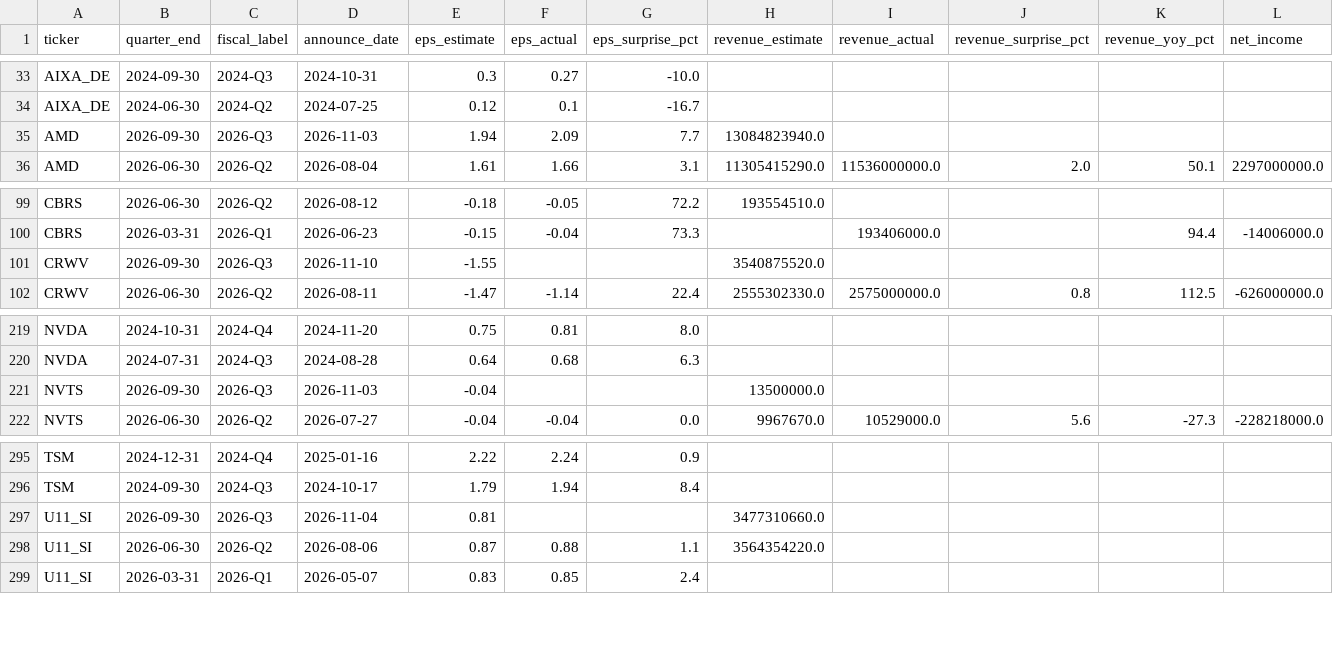
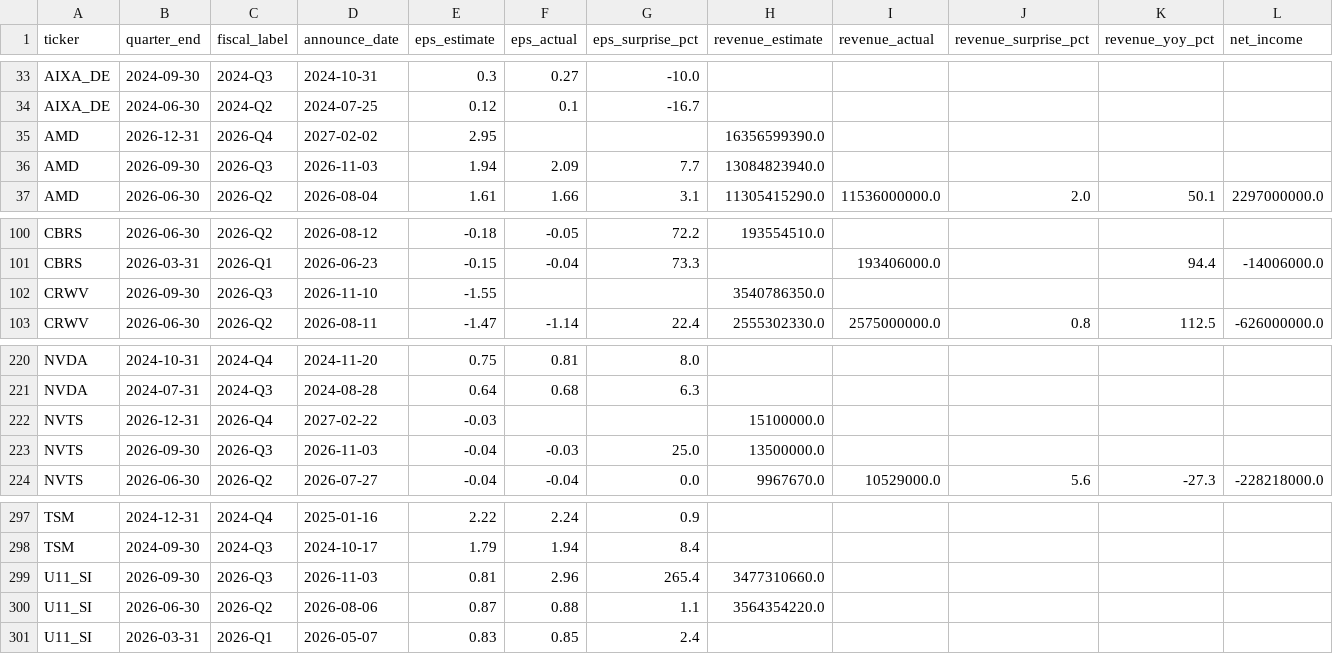
Before and after one commit to marcuslai1/market-dashboard, a CSV file: data/earnings_history.csv, drawn as a sheet; only a part is shown, gaps mark what is left out; addresses are those after the commit; rows hold the shown columns only; the diff covers the shown part only; the diff names each change by its address in the sheet, - before the commit and + after, or states it on an @@ line.

```diff
--- a/data/earnings_history.csv
+++ b/data/earnings_history.csv
+row 35: AMD | 2026-12-31 | 2026-Q4 | 2027-02-02 | 2.95 |  |  | 16356599390.0
-H102 (revenue_estimate): 3540875520.0
+H102 (revenue_estimate): 3540786350.0
+row 222: NVTS | 2026-12-31 | 2026-Q4 | 2027-02-22 | -0.03 |  |  | 15100000.0
-F223 (eps_actual): (empty)
+F223 (eps_actual): -0.03
-G223 (eps_surprise_pct): (empty)
+G223 (eps_surprise_pct): 25.0
-D299 (announce_date): 2026-11-04
+D299 (announce_date): 2026-11-03
-F299 (eps_actual): (empty)
+F299 (eps_actual): 2.96
-G299 (eps_surprise_pct): (empty)
+G299 (eps_surprise_pct): 265.4
```
Also changed, not shown: 32 edited cells elsewhere in this file, data/market_data.csv, 1 other file.
